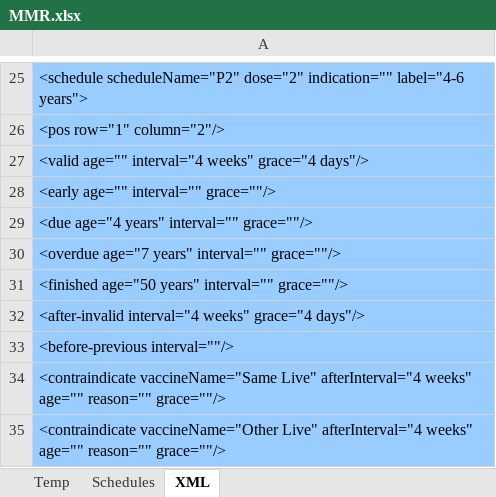
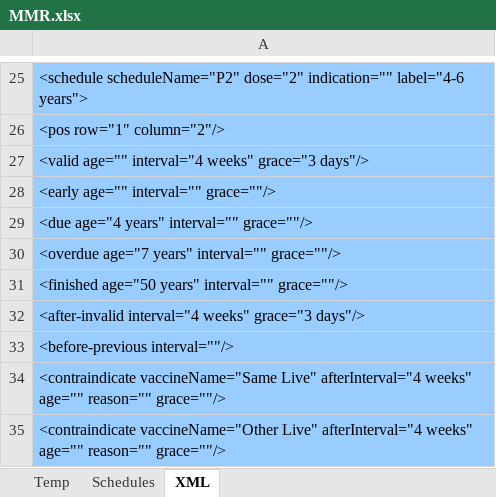
Before and after one commit to immregistries/LoneStarVaccineForecaster, an Excel workbook: src/main/webapp/schedules/MMR.xlsx, sheet XML, drawn as a sheet; only a part is shown, gaps mark what is left out; values as stored, in another font and other column widths than the file's, no borders; the diff names each change by its address in the sheet, - before the commit and + after, or states it on an @@ line.

Commit message:
MMR udpate
Changed grace for dose 2 from 4 to 3.

```diff
--- a/src/main/webapp/schedules/MMR.xlsx (sheet XML)
+++ b/src/main/webapp/schedules/MMR.xlsx (sheet XML)
-A27: …interval="4 weeks" grace="4 days"/>
+A27: …interval="4 weeks" grace="3 days"/>
-A32: …interval="4 weeks" grace="4 days"/>
+A32: …interval="4 weeks" grace="3 days"/>
```
Also changed, not shown: sheet Schedules, 1 other file.
